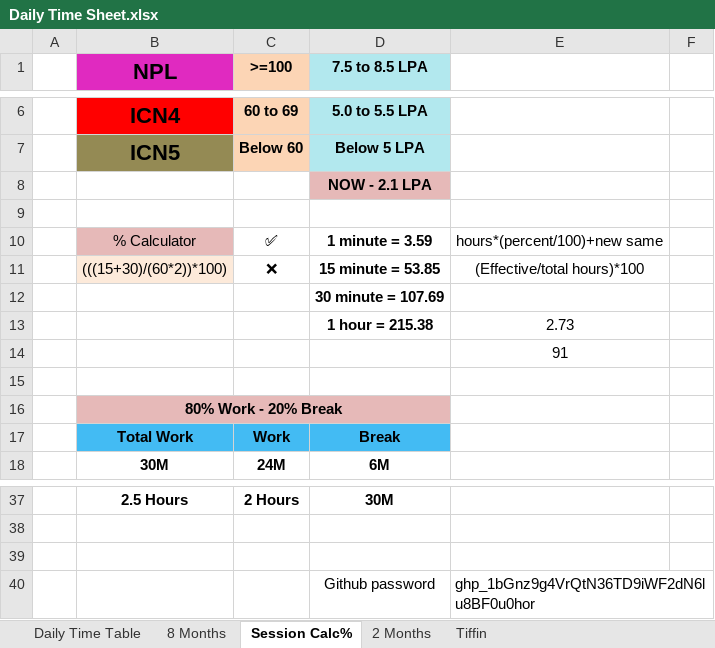
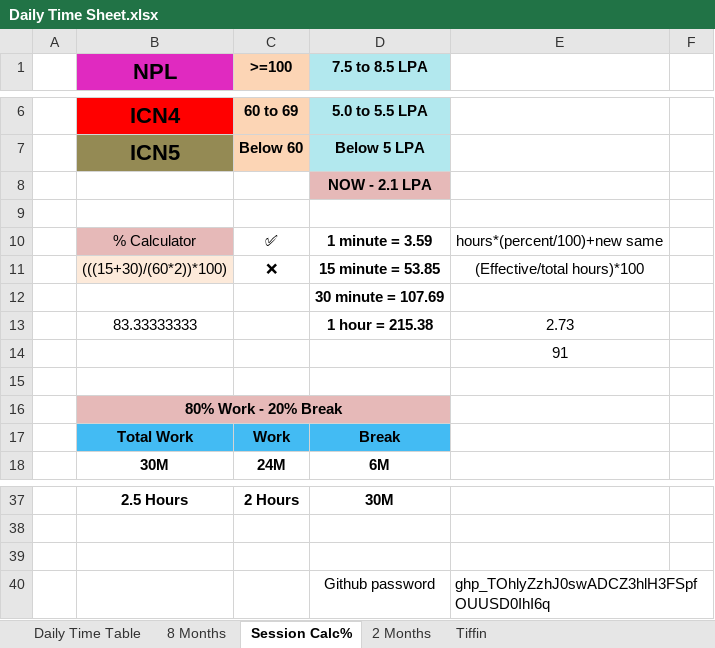
Before and after one commit to Susmitha789257/DevOps, an Excel workbook: Daily Time Sheet/Daily Time Sheet.xlsx, sheet Session Calc%, drawn as a sheet; only a part is shown, gaps mark what is left out; values as stored, in another font and other column widths than the file's, no borders; the diff names each change by its address in the sheet, - before the commit and + after, or states it on an @@ line.

```diff
--- a/Daily Time Sheet/Daily Time Sheet.xlsx (sheet Session Calc%)
+++ b/Daily Time Sheet/Daily Time Sheet.xlsx (sheet Session Calc%)
-B13 (NPL): (empty)
+B13 (NPL): 83.33333333
-E40: 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
+E40: 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
```
Also changed, not shown: sheet 8 Months, formulas that keep their value, 7 other files.
